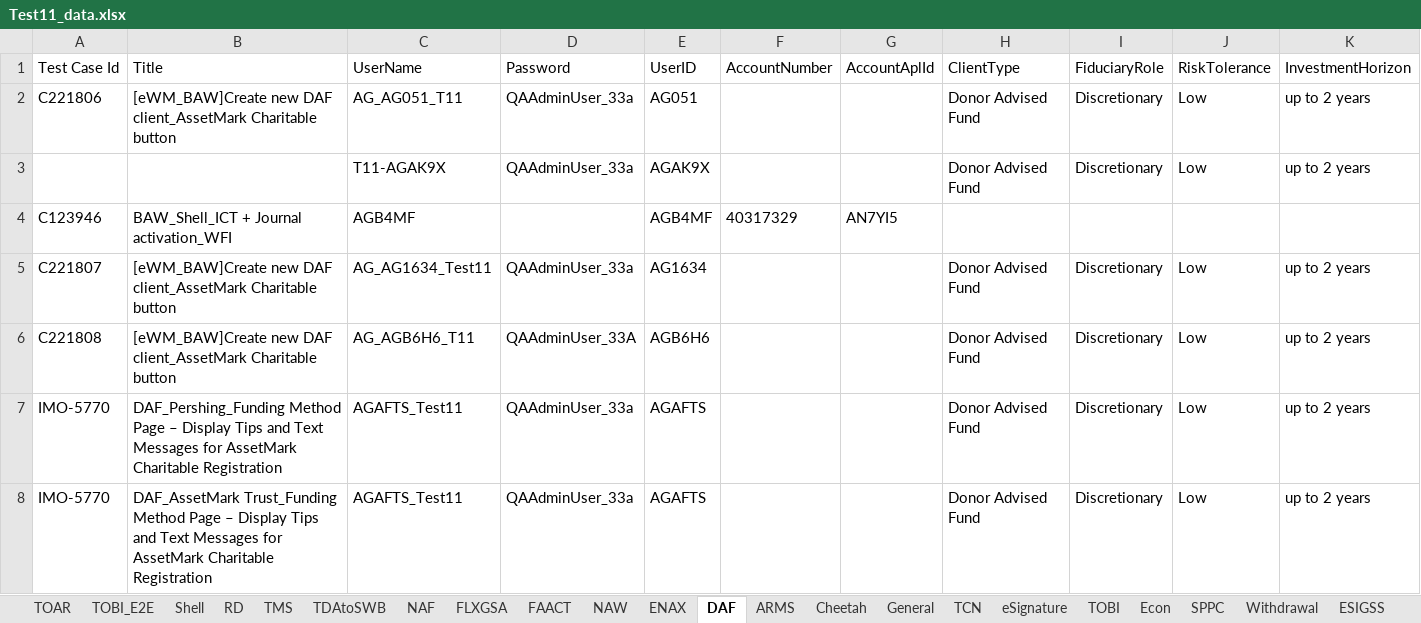
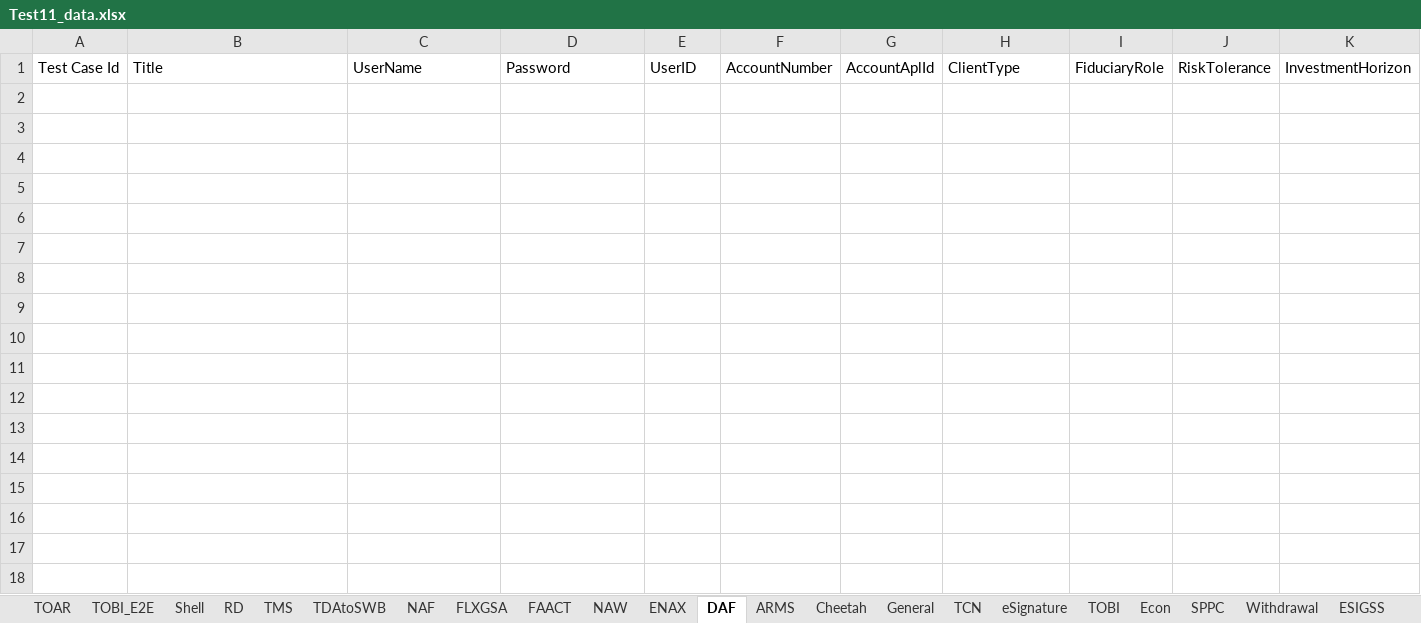
Before and after one commit to amitmalik123/InceoTest, an Excel workbook: data/Test11_data.xlsx, sheet DAF, drawn as a sheet; only a part is shown; values as stored, in another font and other column widths than the file's, no borders; rows hold the shown columns only; the diff covers the shown part only; the diff names each change by its address in the sheet, - before the commit and + after, or states it on an @@ line.

Commit message:
silo test data integration completed

```diff
--- a/data/Test11_data.xlsx (sheet DAF)
+++ b/data/Test11_data.xlsx (sheet DAF)
-row 2: C221806 | [eWM_BAW]Create new DAF client_AssetMark Charitable button | AG_AG051_T11 | QAAdminUser_33a | AG051 |  |  | Donor Advised Fund | Discretionary | Low | up to 2 years
-row 3:  |  | T11-AGAK9X | QAAdminUser_33a | AGAK9X |  |  | Donor Advised Fund | Discretionary | Low | up to 2 years
-row 4: C123946 | BAW_Shell_ICT + Journal activation_WFI | AGB4MF |  | AGB4MF | 40317329 | AN7YI5
-row 5: C221807 | [eWM_BAW]Create new DAF client_AssetMark Charitable button | AG_AG1634_Test11 | QAAdminUser_33a | AG1634 |  |  | Donor Advised Fund | Discretionary | Low | up to 2 years
-row 6: C221808 | [eWM_BAW]Create new DAF client_AssetMark Charitable button | AG_AGB6H6_T11 | QAAdminUser_33A | AGB6H6 |  |  | Donor Advised Fund | Discretionary | Low | up to 2 years
-row 7: IMO-5770 | DAF_Pershing_Funding Method Page – Display Tips and Text Messages for AssetMark Charitable Registration | AGAFTS_Test11 | QAAdminUser_33a | AGAFTS |  |  | Donor Advised Fund | Discretionary | Low | up to 2 years
-row 8: IMO-5770 | DAF_AssetMark Trust_Funding Method Page – Display Tips and Text Messages for AssetMark Charitable Registration | AGAFTS_Test11 | QAAdminUser_33a | AGAFTS |  |  | Donor Advised Fund | Discretionary | Low | up to 2 years
```
Also changed, not shown: 7 removed rows elsewhere in this sheet, sheet NAW, sheet TMS, sheet Shell, sheet ENAX, sheet NAF, sheet TOBI, 17 more sheets, other sheet tabs, 15 other files.
